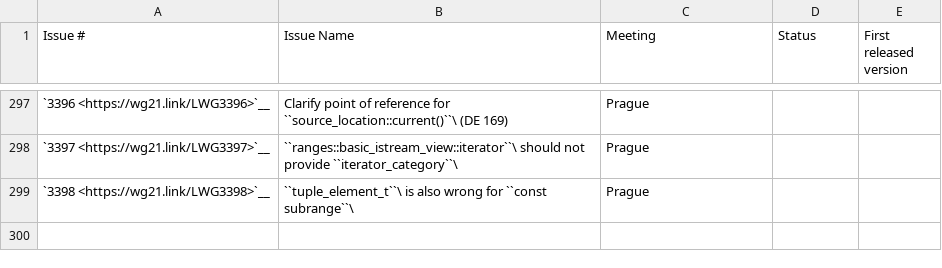
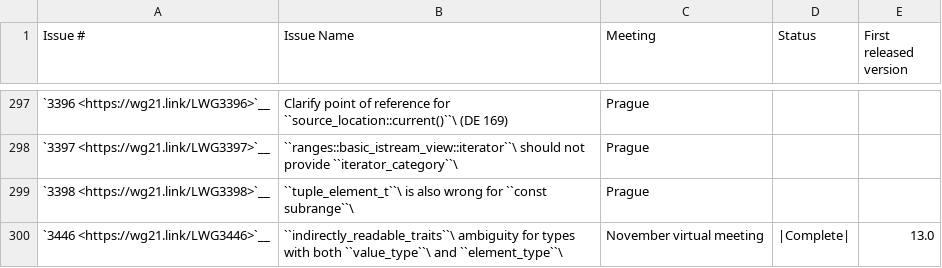
Before and after one commit to jove-decompiler/llvm-project, a CSV file: libcxx/docs/Cxx2aStatusIssuesStatus.csv, drawn as a sheet; only a part is shown, gaps mark what is left out.

Commit message:
[libcxx] adds `std::indirectly_readable_traits` to <iterator>
Implements parts of:
    * P0896R4 The One Ranges Proposal
    * LWG3446 `indirectly_readable_traits` ambiguity for types with both `value_type` and `element_type`

Depends on D99141.

Differential Revision: https://reviews.llvm.org/D99461

```diff
--- a/libcxx/docs/Cxx2aStatusIssuesStatus.csv
+++ b/libcxx/docs/Cxx2aStatusIssuesStatus.csv
@@ -299 +299,2 @@
 "`3398 <https://wg21.link/LWG3398>`__","``tuple_element_t``\  is also wrong for ``const subrange``\ ","Prague","",""
+"`3446 <https://wg21.link/LWG3446>`__","``indirectly_readable_traits``\ ambiguity for types with both ``value_type``\ and ``element_type``\ ","November virtual meeting","|Complete|","13.0"
```
Also changed, not shown: 2 other files.
